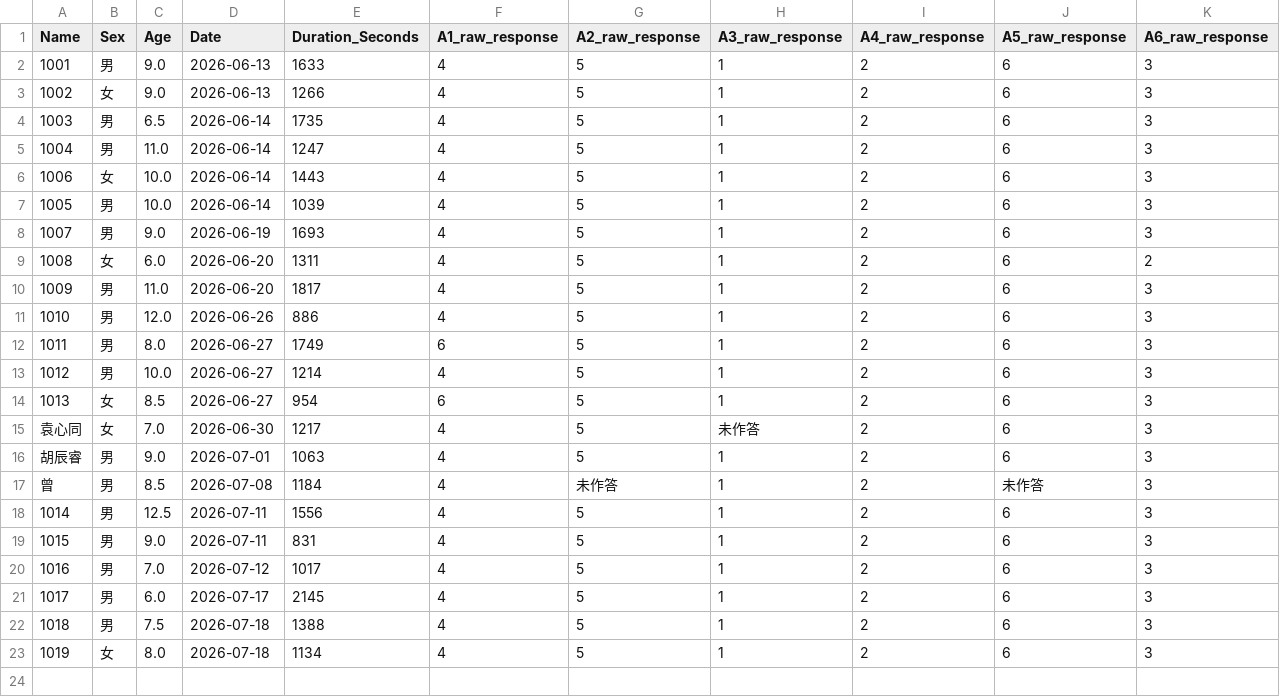
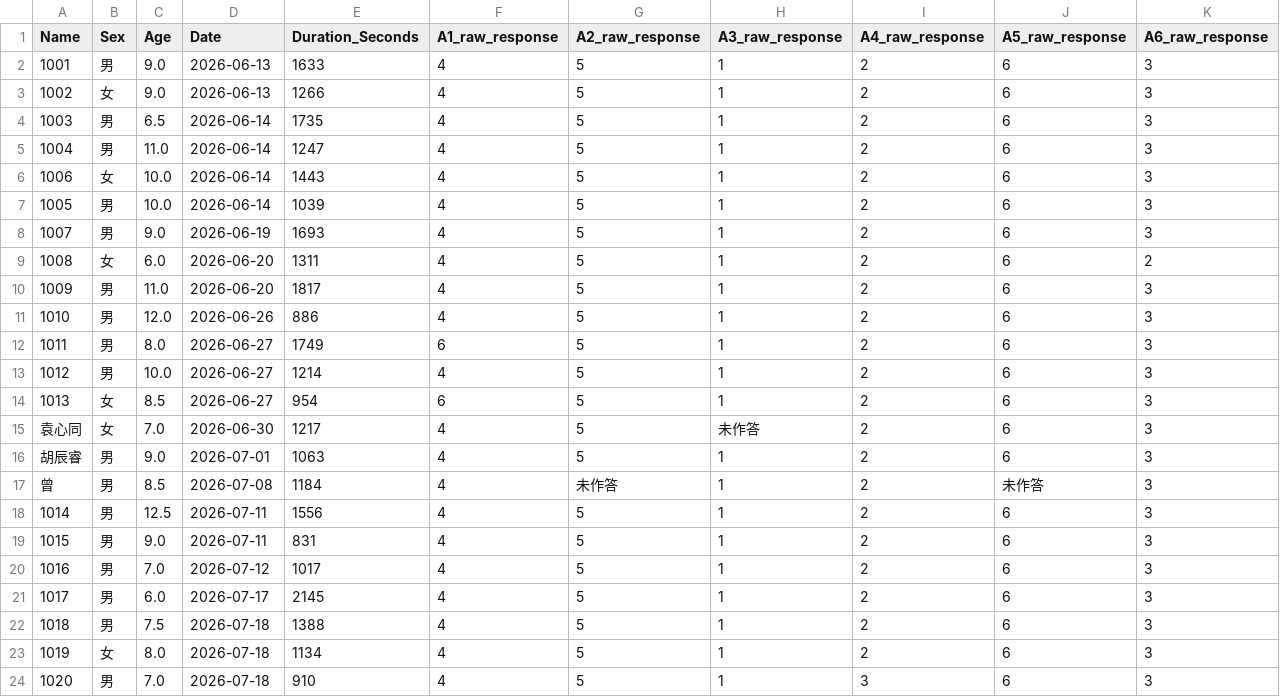
Before and after one commit to lianglixia1234/IQ-Test-and-Report, a CSV file: record.csv, drawn as a sheet; only a part is shown; rows hold the shown columns only; the diff names each change by its address in the sheet, - before the commit and + after, or states it on an @@ line.

Commit message:
Add IQ result

```diff
--- a/record.csv
+++ b/record.csv
+row 24: 1020 | 男 | 7.0 | 2026-07-18 | 910 | 4 | 5 | 1 | 3 | 6 | 3
```
